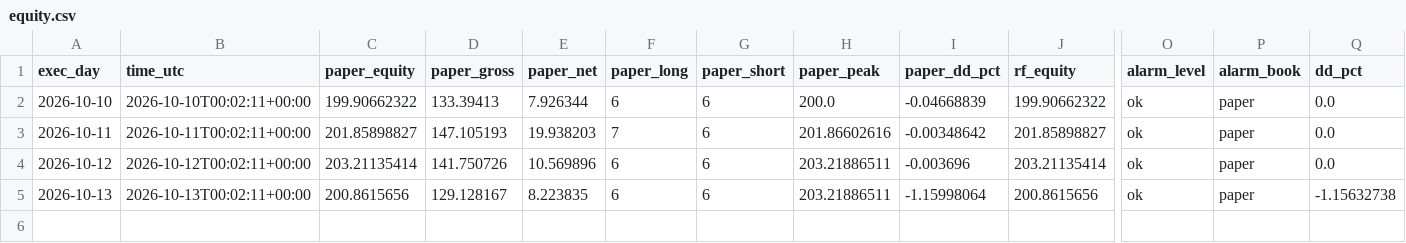
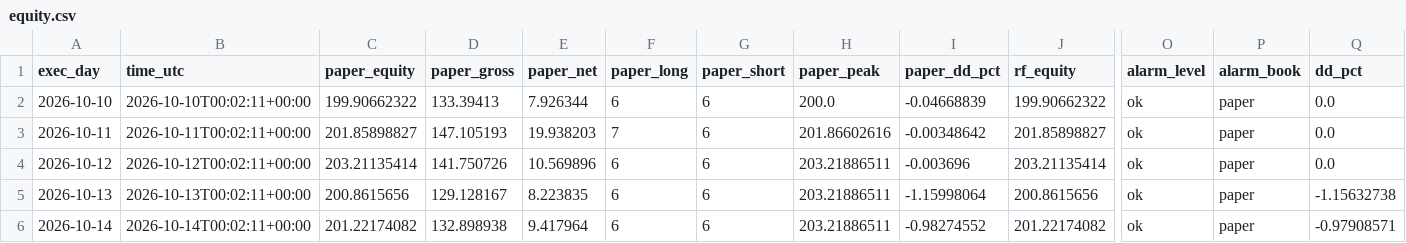
Before and after one commit to daijobudesu69/Crypto-RS-Neutral-Trend, a CSV file: state/equity.csv, drawn as a sheet; only a part is shown, gaps mark what is left out; rows hold the shown columns only; the diff names each change by its address in the sheet, - before the commit and + after, or states it on an @@ line.

```diff
--- a/state/equity.csv
+++ b/state/equity.csv
+row 6: 2026-10-14 | 2026-10-14T00:02:11+00:00 | 201.22174082 | 132.898938 | 9.417964 | 6 | 6 | 203.21886511 | -0.98274552 | 201.22174082 | ok | paper | -0.97908571
```
Also changed, not shown: state/orders.csv, state/positions.csv, 5 other files.
